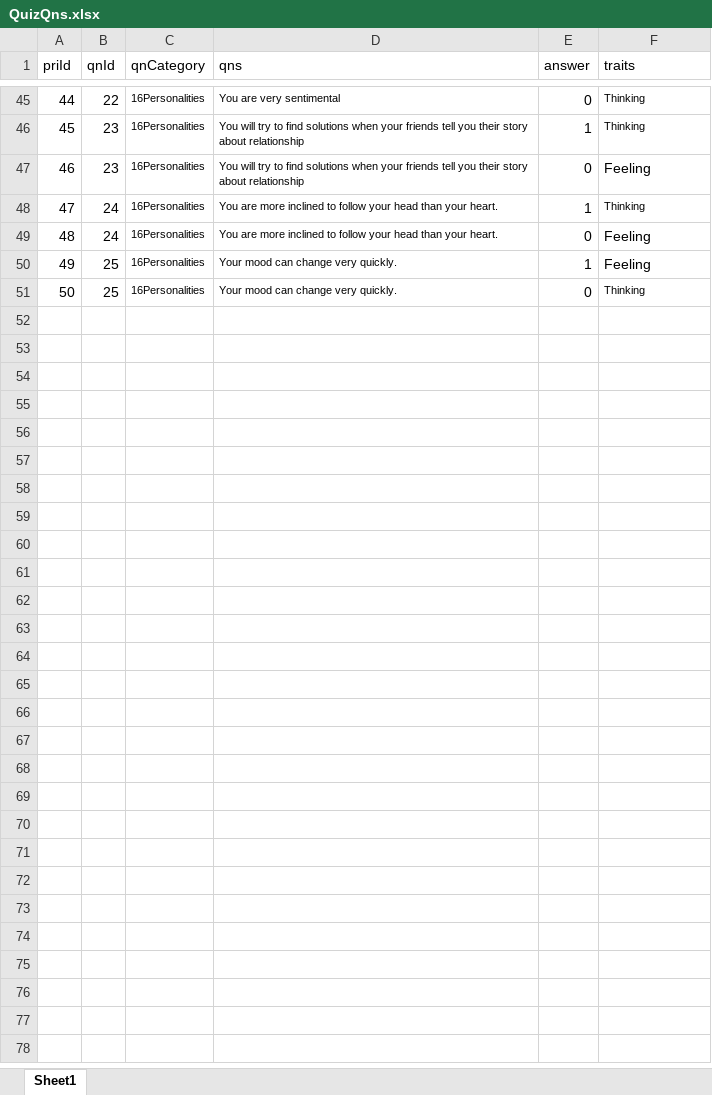
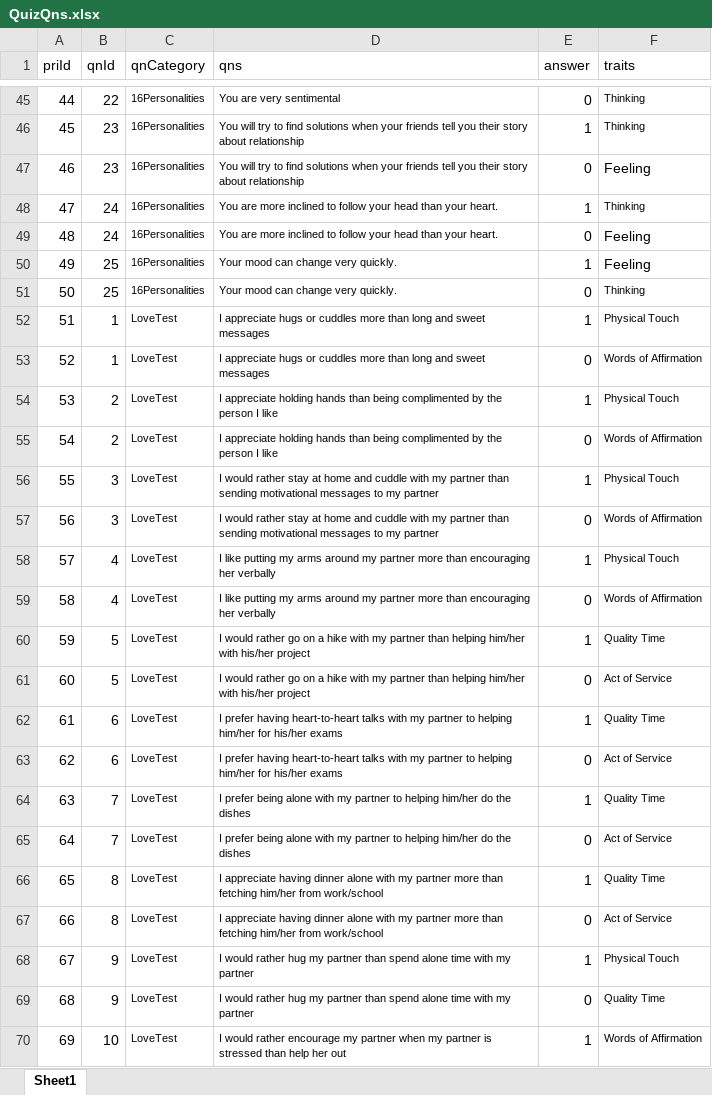
Before and after one commit to chongwei49/DIP-Group-6-Android, an Excel workbook: Database/QuizQns.xlsx, sheet Sheet1, drawn as a sheet; only a part is shown, gaps mark what is left out; values as stored, in another font and other column widths than the file's, no borders; the diff covers the shown part only; the diff names each change by its address in the sheet, - before the commit and + after, or states it on an @@ line.

```diff
--- a/Database/QuizQns.xlsx (sheet Sheet1)
+++ b/Database/QuizQns.xlsx (sheet Sheet1)
+row 52: 51 | 1 | LoveTest | I appreciate hugs or cuddles more than long and sweet messages | 1 | Physical Touch
+row 53: 52 | 1 | LoveTest | I appreciate hugs or cuddles more than long and sweet messages | 0 | Words of Affirmation
+row 54: 53 | 2 | LoveTest | I appreciate holding hands than being complimented by the person I like | 1 | Physical Touch
+row 55: 54 | 2 | LoveTest | I appreciate holding hands than being complimented by the person I like | 0 | Words of Affirmation
+row 56: 55 | 3 | LoveTest | I would rather stay at home and cuddle with my partner than sending motivational messages to my partner | 1 | Physical Touch
+row 57: 56 | 3 | LoveTest | I would rather stay at home and cuddle with my partner than sending motivational messages to my partner | 0 | Words of Affirmation
+row 58: 57 | 4 | LoveTest | I like putting my arms around my partner more than encouraging her verbally | 1 | Physical Touch
+row 59: 58 | 4 | LoveTest | I like putting my arms around my partner more than encouraging her verbally | 0 | Words of Affirmation
+row 60: 59 | 5 | LoveTest | I would rather go on a hike with my partner than helping him/her with his/her project | 1 | Quality Time
+row 61: 60 | 5 | LoveTest | I would rather go on a hike with my partner than helping him/her with his/her project | 0 | Act of Service
+row 62: 61 | 6 | LoveTest | I prefer having heart-to-heart talks with my partner to helping him/her for his/her exams | 1 | Quality Time
+row 63: 62 | 6 | LoveTest | I prefer having heart-to-heart talks with my partner to helping him/her for his/her exams | 0 | Act of Service
+row 64: 63 | 7 | LoveTest | I prefer being alone with my partner to helping him/her do the dishes | 1 | Quality Time
+row 65: 64 | 7 | LoveTest | I prefer being alone with my partner to helping him/her do the dishes | 0 | Act of Service
+row 66: 65 | 8 | LoveTest | I appreciate having dinner alone with my partner more than fetching him/her from work/school | 1 | Quality Time
+row 67: 66 | 8 | LoveTest | I appreciate having dinner alone with my partner more than fetching him/her from work/school | 0 | Act of Service
+row 68: 67 | 9 | LoveTest | I would rather hug my partner than spend alone time with my partner | 1 | Physical Touch
+row 69: 68 | 9 | LoveTest | I would rather hug my partner than spend alone time with my partner | 0 | Quality Time
+row 70: 69 | 10 | LoveTest | I would rather encourage my partner when my partner is stressed than help her out | 1 | Words of Affirmation
```
Also changed, not shown: 21 added rows elsewhere in this sheet, 3 other files.
